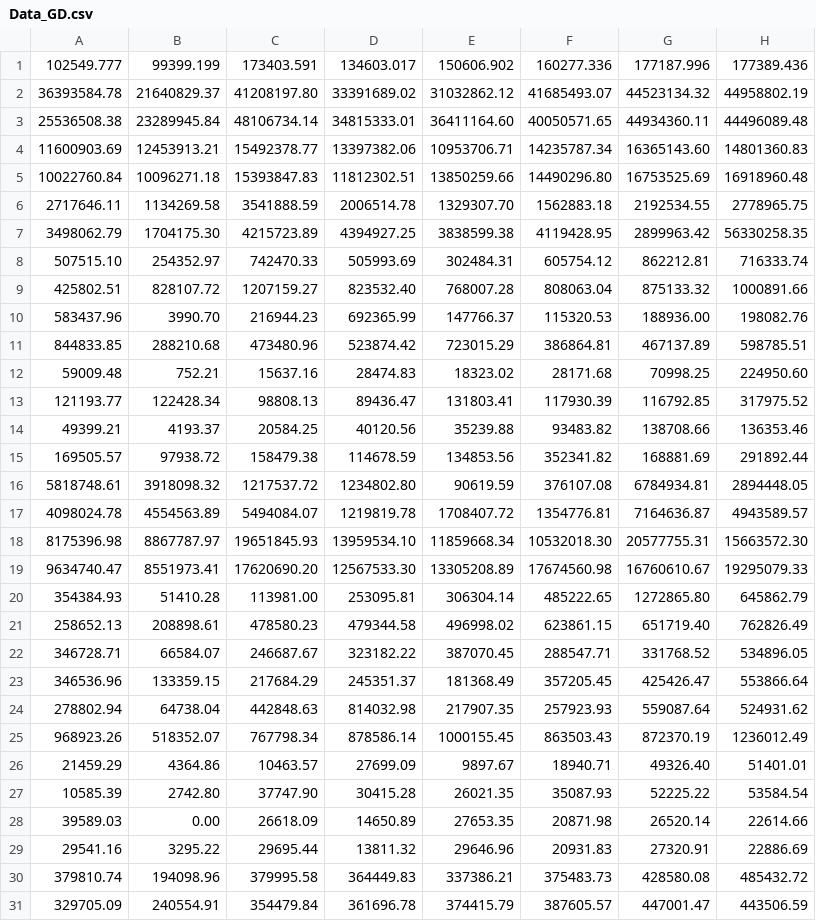
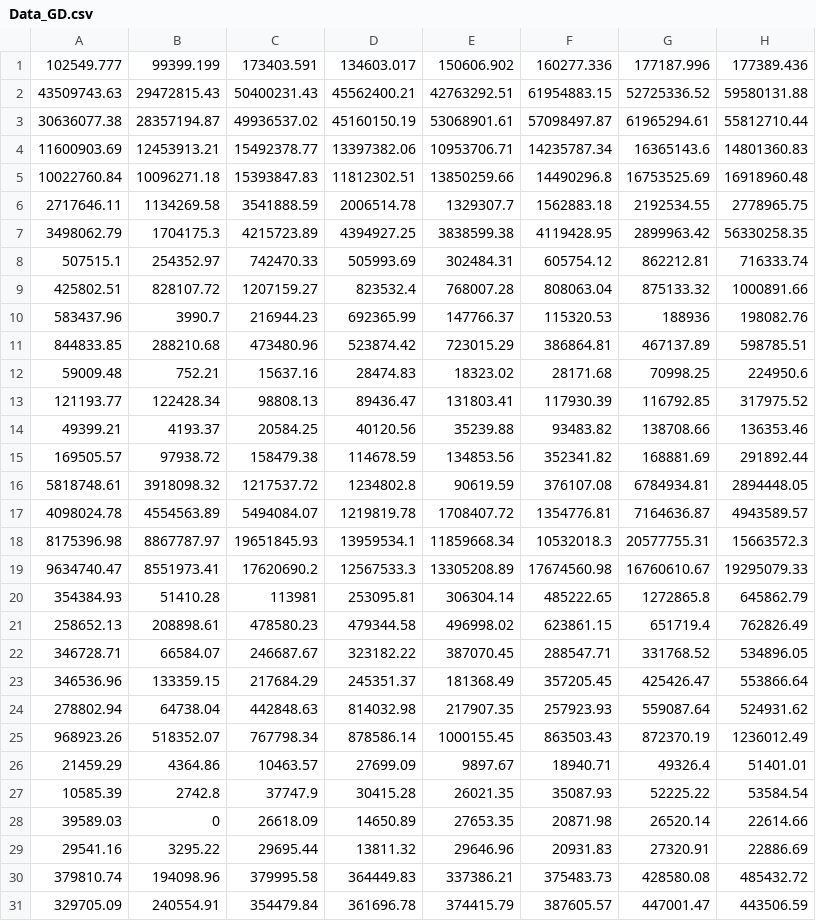
Before and after one commit to kenneth-mk-chu/CatPlot, a CSV file: Data_GD.csv, drawn as a sheet; only a part is shown; the diff covers the shown part only.

```diff
--- a/Data_GD.csv
+++ b/Data_GD.csv
@@ -1,13 +1,13 @@
 102549.777,99399.199,173403.591,134603.017,150606.902,160277.336,177187.996,177389.436
-36393584.78,21640829.37,41208197.80,33391689.02,31032862.12,41685493.07,44523134.32,44958802.19
-25536508.38,23289945.84,48106734.14,34815333.01,36411164.60,40050571.65,44934360.11,44496089.48
-11600903.69,12453913.21,15492378.77,13397382.06,10953706.71,14235787.34,16365143.60,14801360.83
-10022760.84,10096271.18,15393847.83,11812302.51,13850259.66,14490296.80,16753525.69,16918960.48
-2717646.11,1134269.58,3541888.59,2006514.78,1329307.70,1562883.18,2192534.55,2778965.75
-3498062.79,1704175.30,4215723.89,4394927.25,3838599.38,4119428.95,2899963.42,56330258.35
-507515.10,254352.97,742470.33,505993.69,302484.31,605754.12,862212.81,716333.74
-425802.51,828107.72,1207159.27,823532.40,768007.28,808063.04,875133.32,1000891.66
-583437.96,3990.70,216944.23,692365.99,147766.37,115320.53,188936.00,198082.76
+43509743.63,29472815.43,50400231.43,45562400.21,42763292.51,61954883.15,52725336.52,59580131.88
+30636077.38,28357194.87,49936537.02,45160150.19,53068901.61,57098497.87,61965294.61,55812710.44
+11600903.69,12453913.21,15492378.77,13397382.06,10953706.71,14235787.34,16365143.6,14801360.83
+10022760.84,10096271.18,15393847.83,11812302.51,13850259.66,14490296.8,16753525.69,16918960.48
+2717646.11,1134269.58,3541888.59,2006514.78,1329307.7,1562883.18,2192534.55,2778965.75
+3498062.79,1704175.3,4215723.89,4394927.25,3838599.38,4119428.95,2899963.42,56330258.35
+507515.1,254352.97,742470.33,505993.69,302484.31,605754.12,862212.81,716333.74
+425802.51,828107.72,1207159.27,823532.4,768007.28,808063.04,875133.32,1000891.66
+583437.96,3990.7,216944.23,692365.99,147766.37,115320.53,188936,198082.76
 844833.85,288210.68,473480.96,523874.42,723015.29,386864.81,467137.89,598785.51
-59009.48,752.21,15637.16,28474.83,18323.02,28171.68,70998.25,224950.60
+59009.48,752.21,15637.16,28474.83,18323.02,28171.68,70998.25,224950.6
 121193.77,122428.34,98808.13,89436.47,131803.41,117930.39,116792.85,317975.52
@@ -15,8 +15,8 @@
 169505.57,97938.72,158479.38,114678.59,134853.56,352341.82,168881.69,291892.44
-5818748.61,3918098.32,1217537.72,1234802.80,90619.59,376107.08,6784934.81,2894448.05
+5818748.61,3918098.32,1217537.72,1234802.8,90619.59,376107.08,6784934.81,2894448.05
 4098024.78,4554563.89,5494084.07,1219819.78,1708407.72,1354776.81,7164636.87,4943589.57
-8175396.98,8867787.97,19651845.93,13959534.10,11859668.34,10532018.30,20577755.31,15663572.30
-9634740.47,8551973.41,17620690.20,12567533.30,13305208.89,17674560.98,16760610.67,19295079.33
-354384.93,51410.28,113981.00,253095.81,306304.14,485222.65,1272865.80,645862.79
-258652.13,208898.61,478580.23,479344.58,496998.02,623861.15,651719.40,762826.49
+8175396.98,8867787.97,19651845.93,13959534.1,11859668.34,10532018.3,20577755.31,15663572.3
+9634740.47,8551973.41,17620690.2,12567533.3,13305208.89,17674560.98,16760610.67,19295079.33
+354384.93,51410.28,113981,253095.81,306304.14,485222.65,1272865.8,645862.79
+258652.13,208898.61,478580.23,479344.58,496998.02,623861.15,651719.4,762826.49
 346728.71,66584.07,246687.67,323182.22,387070.45,288547.71,331768.52,534896.05
@@ -25,5 +25,5 @@
 968923.26,518352.07,767798.34,878586.14,1000155.45,863503.43,872370.19,1236012.49
-21459.29,4364.86,10463.57,27699.09,9897.67,18940.71,49326.40,51401.01
-10585.39,2742.80,37747.90,30415.28,26021.35,35087.93,52225.22,53584.54
-39589.03,0.00,26618.09,14650.89,27653.35,20871.98,26520.14,22614.66
+21459.29,4364.86,10463.57,27699.09,9897.67,18940.71,49326.4,51401.01
+10585.39,2742.8,37747.9,30415.28,26021.35,35087.93,52225.22,53584.54
+39589.03,0,26618.09,14650.89,27653.35,20871.98,26520.14,22614.66
 29541.16,3295.22,29695.44,13811.32,29646.96,20931.83,27320.91,22886.69
```
Also changed, not shown: 3 edited cells elsewhere in this file, Data_CQ.csv, Data_DG.csv, 2 other files.
